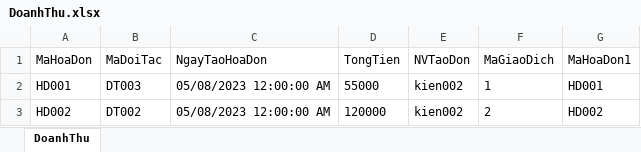
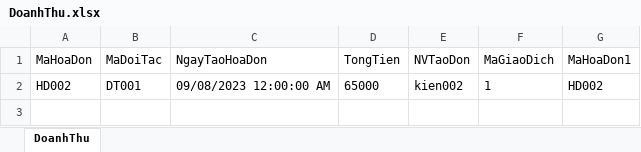
Before and after one commit to SnowFood12/aram, an Excel workbook: asm_DangKi/bin/Debug/DoanhThu.xlsx, sheet DoanhThu, drawn as a sheet; values as stored, in another font and other column widths than the file's, no borders; removed rows and columns are numbered as before the commit, all else as after; the diff names each change by its address in the sheet, - before the commit and + after, or states it on an @@ line.

```diff
--- a/asm_DangKi/bin/Debug/DoanhThu.xlsx (sheet DoanhThu)
+++ b/asm_DangKi/bin/Debug/DoanhThu.xlsx (sheet DoanhThu)
-row 2: HD001 | DT003 | 05/08/2023 12:00:00 AM | 55000 | kien002 | 1 | HD001
-B2 (MaDoiTac): DT002
+B2 (MaDoiTac): DT001
-C2 (NgayTaoHoaDon): 05/08/2023 12:00:00 AM
+C2 (NgayTaoHoaDon): 09/08/2023 12:00:00 AM
-D2 (TongTien): 120000
+D2 (TongTien): 65000
-F2 (MaGiaoDich): 2
+F2 (MaGiaoDich): 1
```
Also changed, not shown: 28 other files.
